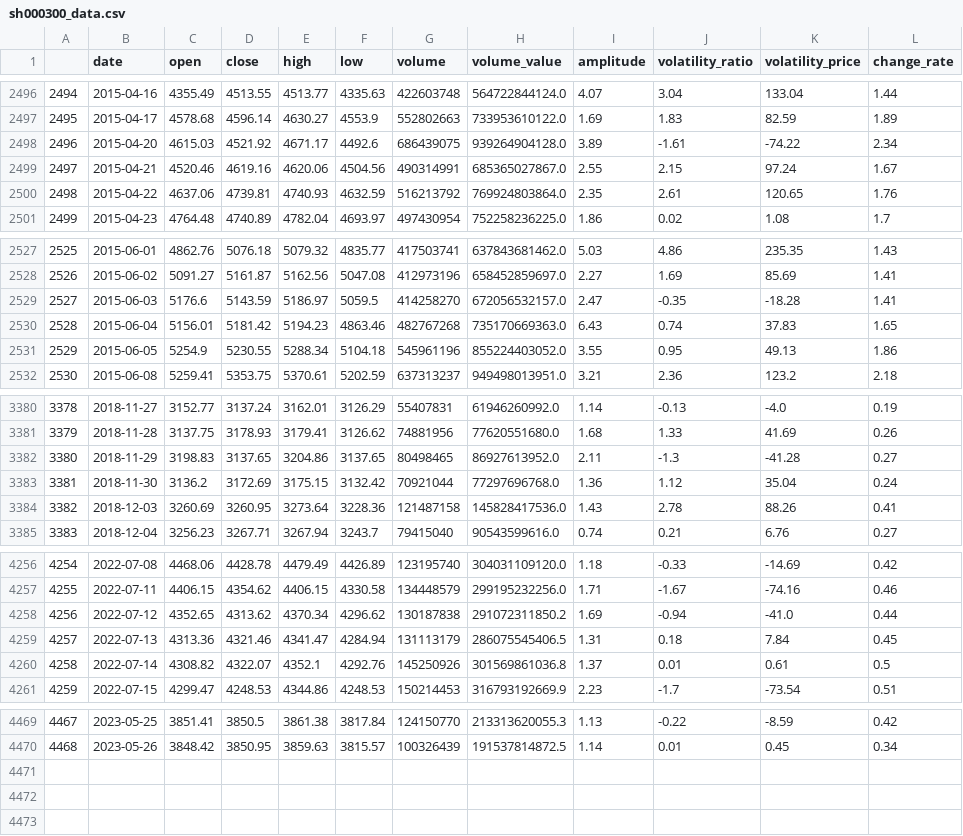
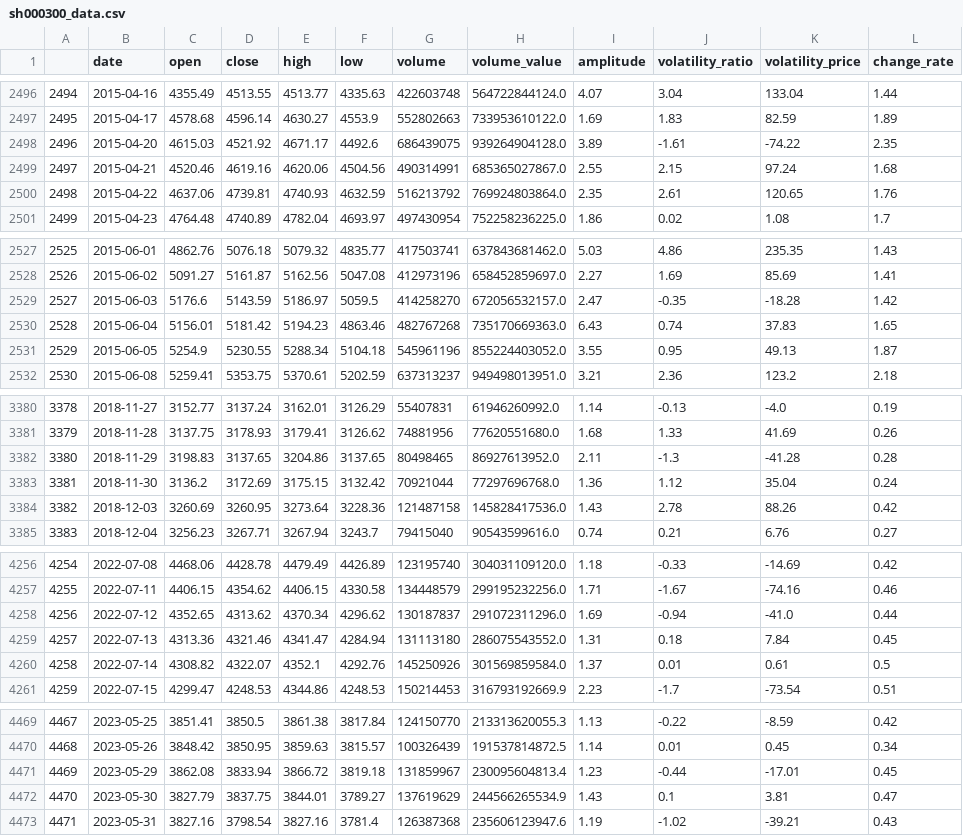
Before and after one commit to webclinic017/btproj, a CSV file: data/daily/sh000300_data.csv, drawn as a sheet; only a part is shown, gaps mark what is left out; the diff covers the shown part only.

```diff
--- a/data/daily/sh000300_data.csv
+++ b/data/daily/sh000300_data.csv
@@ -2497,4 +2497,4 @@
 2495,2015-04-17,4578.68,4596.14,4630.27,4553.9,552802663,733953610122.0,1.69,1.83,82.59,1.89
-2496,2015-04-20,4615.03,4521.92,4671.17,4492.6,686439075,939264904128.0,3.89,-1.61,-74.22,2.34
-2497,2015-04-21,4520.46,4619.16,4620.06,4504.56,490314991,685365027867.0,2.55,2.15,97.24,1.67
+2496,2015-04-20,4615.03,4521.92,4671.17,4492.6,686439075,939264904128.0,3.89,-1.61,-74.22,2.35
+2497,2015-04-21,4520.46,4619.16,4620.06,4504.56,490314991,685365027867.0,2.55,2.15,97.24,1.68
 2498,2015-04-22,4637.06,4739.81,4740.93,4632.59,516213792,769924803864.0,2.35,2.61,120.65,1.76
@@ -2528,5 +2528,5 @@
 2526,2015-06-02,5091.27,5161.87,5162.56,5047.08,412973196,658452859697.0,2.27,1.69,85.69,1.41
-2527,2015-06-03,5176.6,5143.59,5186.97,5059.5,414258270,672056532157.0,2.47,-0.35,-18.28,1.41
+2527,2015-06-03,5176.6,5143.59,5186.97,5059.5,414258270,672056532157.0,2.47,-0.35,-18.28,1.42
 2528,2015-06-04,5156.01,5181.42,5194.23,4863.46,482767268,735170669363.0,6.43,0.74,37.83,1.65
-2529,2015-06-05,5254.9,5230.55,5288.34,5104.18,545961196,855224403052.0,3.55,0.95,49.13,1.86
+2529,2015-06-05,5254.9,5230.55,5288.34,5104.18,545961196,855224403052.0,3.55,0.95,49.13,1.87
 2530,2015-06-08,5259.41,5353.75,5370.61,5202.59,637313237,949498013951.0,3.21,2.36,123.2,2.18
@@ -3381,5 +3381,5 @@
 3379,2018-11-28,3137.75,3178.93,3179.41,3126.62,74881956,77620551680.0,1.68,1.33,41.69,0.26
-3380,2018-11-29,3198.83,3137.65,3204.86,3137.65,80498465,86927613952.0,2.11,-1.3,-41.28,0.27
+3380,2018-11-29,3198.83,3137.65,3204.86,3137.65,80498465,86927613952.0,2.11,-1.3,-41.28,0.28
 3381,2018-11-30,3136.2,3172.69,3175.15,3132.42,70921044,77297696768.0,1.36,1.12,35.04,0.24
-3382,2018-12-03,3260.69,3260.95,3273.64,3228.36,121487158,145828417536.0,1.43,2.78,88.26,0.41
+3382,2018-12-03,3260.69,3260.95,3273.64,3228.36,121487158,145828417536.0,1.43,2.78,88.26,0.42
 3383,2018-12-04,3256.23,3267.71,3267.94,3243.7,79415040,90543599616.0,0.74,0.21,6.76,0.27
@@ -4257,5 +4257,5 @@
 4255,2022-07-11,4406.15,4354.62,4406.15,4330.58,134448579,299195232256.0,1.71,-1.67,-74.16,0.46
-4256,2022-07-12,4352.65,4313.62,4370.34,4296.62,130187838,291072311850.2,1.69,-0.94,-41.0,0.44
-4257,2022-07-13,4313.36,4321.46,4341.47,4284.94,131113179,286075545406.5,1.31,0.18,7.84,0.45
-4258,2022-07-14,4308.82,4322.07,4352.1,4292.76,145250926,301569861036.8,1.37,0.01,0.61,0.5
+4256,2022-07-12,4352.65,4313.62,4370.34,4296.62,130187837,291072311296.0,1.69,-0.94,-41.0,0.44
+4257,2022-07-13,4313.36,4321.46,4341.47,4284.94,131113180,286075543552.0,1.31,0.18,7.84,0.45
+4258,2022-07-14,4308.82,4322.07,4352.1,4292.76,145250926,301569859584.0,1.37,0.01,0.61,0.5
 4259,2022-07-15,4299.47,4248.53,4344.86,4248.53,150214453,316793192669.9,2.23,-1.7,-73.54,0.51
@@ -4470 +4470,4 @@
 4468,2023-05-26,3848.42,3850.95,3859.63,3815.57,100326439,191537814872.5,1.14,0.01,0.45,0.34
+4469,2023-05-29,3862.08,3833.94,3866.72,3819.18,131859967,230095604813.4,1.23,-0.44,-17.01,0.45
+4470,2023-05-30,3827.79,3837.75,3844.01,3789.27,137619629,244566265534.9,1.43,0.1,3.81,0.47
+4471,2023-05-31,3827.16,3798.54,3827.16,3781.4,126387368,235606123947.6,1.19,-1.02,-39.21,0.43
```
Also changed, not shown: 22 edited cells elsewhere in this file, data/daily/sh513100_accu_data.csv, data/daily/sz159628_accu_data.csv, 51 other files.
